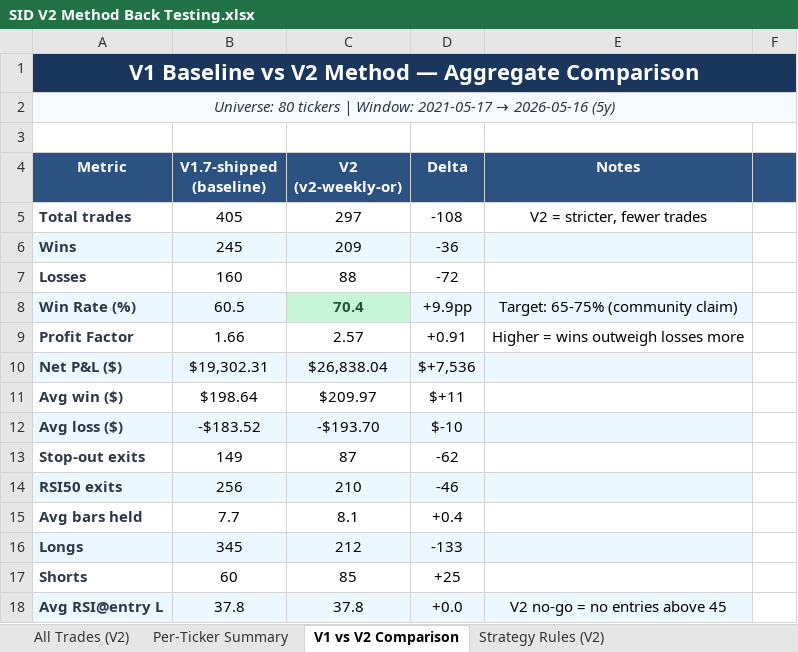
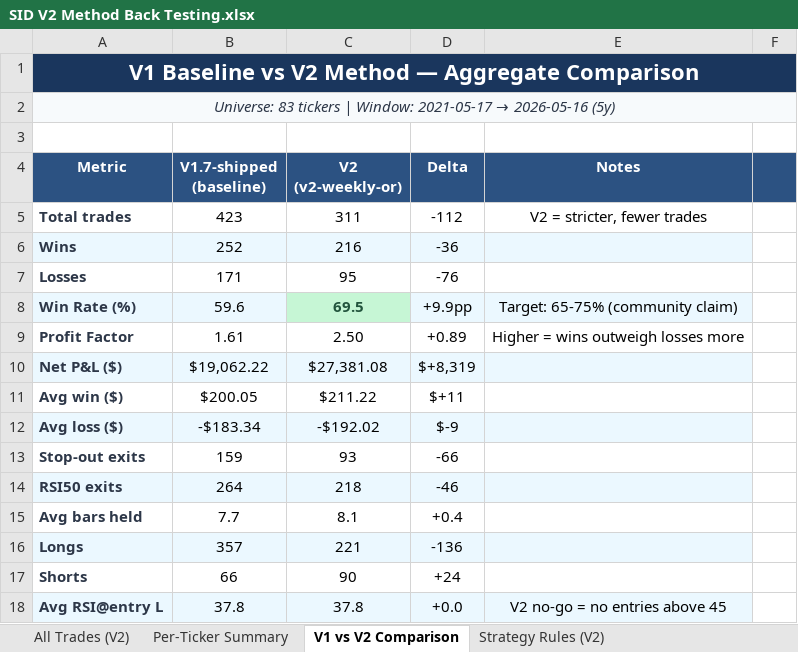
Before and after one commit to ballikov-lgtm/BotTrading, an Excel workbook: SID/SID V2 Method Back Testing.xlsx, sheet V1 vs V2 Comparison, drawn as a sheet; only a part is shown; values as stored, in another font and other column widths than the file's, no borders; the diff covers the shown part only; the diff names each change by its address in the sheet, - before the commit and + after, or states it on an @@ line.

```diff
--- a/SID/SID V2 Method Back Testing.xlsx (sheet V1 vs V2 Comparison)
+++ b/SID/SID V2 Method Back Testing.xlsx (sheet V1 vs V2 Comparison)
-A2 (Metric): Universe: 80 tickers |…
+A2 (Metric): Universe: 83 tickers |…
-B5 (V1.7-shipped (baseline)): 405
+B5 (V1.7-shipped (baseline)): 423
-C5 (V2 (v2-weekly-or)): 297
+C5 (V2 (v2-weekly-or)): 311
-D5 (Delta): -108
+D5 (Delta): -112
-B6 (V1.7-shipped (baseline)): 245
+B6 (V1.7-shipped (baseline)): 252
-C6 (V2 (v2-weekly-or)): 209
+C6 (V2 (v2-weekly-or)): 216
-B7 (V1.7-shipped (baseline)): 160
+B7 (V1.7-shipped (baseline)): 171
-C7 (V2 (v2-weekly-or)): 88
+C7 (V2 (v2-weekly-or)): 95
-D7 (Delta): -72
+D7 (Delta): -76
-B8 (V1.7-shipped (baseline)): 60.5
+B8 (V1.7-shipped (baseline)): 59.6
-C8 (V2 (v2-weekly-or)): 70.4
+C8 (V2 (v2-weekly-or)): 69.5
-B9 (V1.7-shipped (baseline)): 1.66
+B9 (V1.7-shipped (baseline)): 1.61
-C9 (V2 (v2-weekly-or)): 2.57
+C9 (V2 (v2-weekly-or)): 2.50
-D9 (Delta): +0.91
+D9 (Delta): +0.89
-B10 (V1.7-shipped (baseline)): $19,302.31
+B10 (V1.7-shipped (baseline)): $19,062.22
-C10 (V2 (v2-weekly-or)): $26,838.04
+C10 (V2 (v2-weekly-or)): $27,381.08
-D10 (Delta): $+7,536
+D10 (Delta): $+8,319
-B11 (V1.7-shipped (baseline)): $198.64
+B11 (V1.7-shipped (baseline)): $200.05
-C11 (V2 (v2-weekly-or)): $209.97
+C11 (V2 (v2-weekly-or)): $211.22
-B12 (V1.7-shipped (baseline)): -$183.52
+B12 (V1.7-shipped (baseline)): -$183.34
-C12 (V2 (v2-weekly-or)): -$193.70
+C12 (V2 (v2-weekly-or)): -$192.02
-D12 (Delta): $-10
+D12 (Delta): $-9
-B13 (V1.7-shipped (baseline)): 149
+B13 (V1.7-shipped (baseline)): 159
-C13 (V2 (v2-weekly-or)): 87
+C13 (V2 (v2-weekly-or)): 93
-D13 (Delta): -62
+D13 (Delta): -66
-B14 (V1.7-shipped (baseline)): 256
+B14 (V1.7-shipped (baseline)): 264
-C14 (V2 (v2-weekly-or)): 210
+C14 (V2 (v2-weekly-or)): 218
-B16 (V1.7-shipped (baseline)): 345
+B16 (V1.7-shipped (baseline)): 357
-C16 (V2 (v2-weekly-or)): 212
+C16 (V2 (v2-weekly-or)): 221
-D16 (Delta): -133
+D16 (Delta): -136
-B17 (V1.7-shipped (baseline)): 60
+B17 (V1.7-shipped (baseline)): 66
-C17 (V2 (v2-weekly-or)): 85
+C17 (V2 (v2-weekly-or)): 90
-D17 (Delta): +25
+D17 (Delta): +24
```
Also changed, not shown: 21 edited cells elsewhere in this sheet, sheet All Trades (V2), sheet Per-Ticker Summary, 3 other files.
